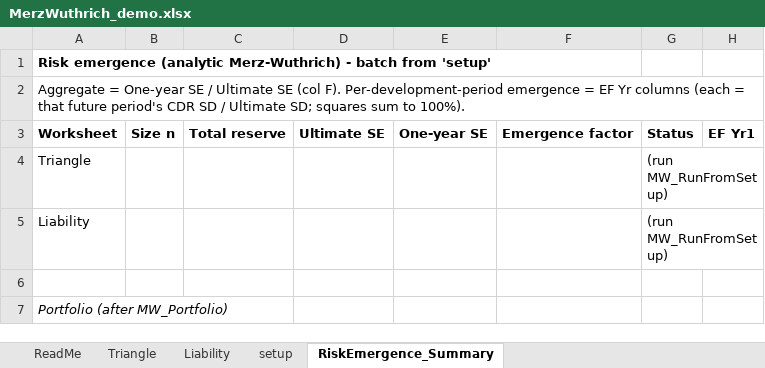
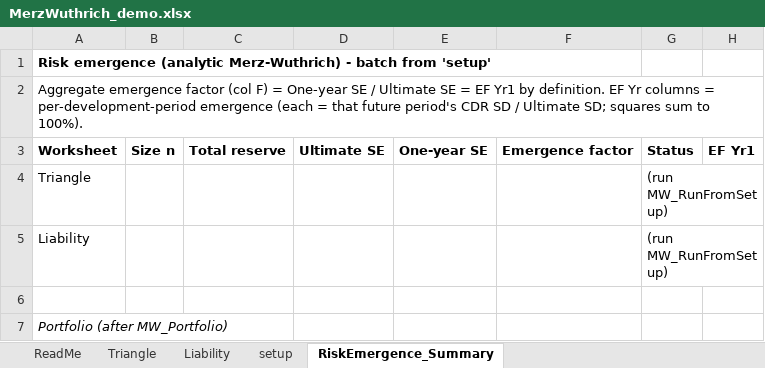
Before and after one commit to agentmangoloco69/StochasticReserving, an Excel workbook: Reserve_Risk/vba/MerzWuthrich_demo.xlsx, sheet RiskEmergence_Summary, drawn as a sheet; only a part is shown; values as stored, in another font and other column widths than the file's, no borders; the diff names each change by its address in the sheet, - before the commit and + after, or states it on an @@ line.

```diff
--- a/Reserve_Risk/vba/MerzWuthrich_demo.xlsx (sheet RiskEmergence_Summary)
+++ b/Reserve_Risk/vba/MerzWuthrich_demo.xlsx (sheet RiskEmergence_Summary)
-A2: Aggregate = One-year SE / Ultimate SE (col F). Per-development-period emergence = EF Yr columns (each =…
+A2: Aggregate emergence factor (col F) = One-year SE / Ultimate SE = EF Yr1 by definition. EF Yr columns = per-development-period emergence (each =…
```
Also changed, not shown: 3 other files.
